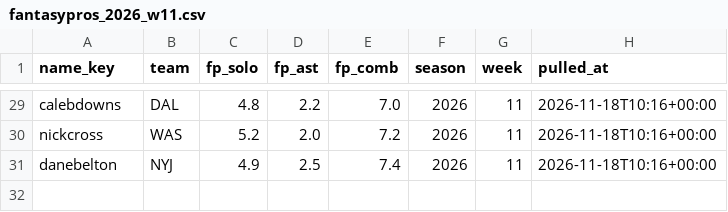
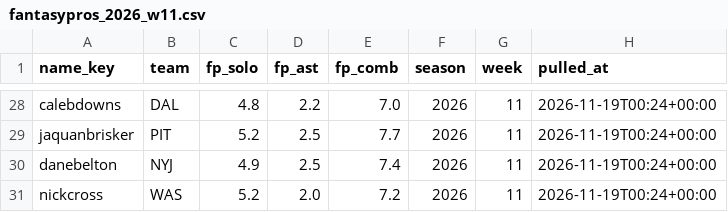
Before and after one commit to EvanDAmours/ArvellsStinkySlammerModel, a CSV file: data/consensus/fantasypros_2026_w11.csv, drawn as a sheet; only a part is shown, gaps mark what is left out; removed rows and columns are numbered as before the commit, all else as after; the diff covers the shown part only; the diff names each change by its address in the sheet, - before the commit and + after, or states it on an @@ line.

```diff
--- a/data/consensus/fantasypros_2026_w11.csv
+++ b/data/consensus/fantasypros_2026_w11.csv
-H28 (pulled_at): 2026-11-18T10:16+00:00
+H28 (pulled_at): 2026-11-19T00:24+00:00
-row 30: nickcross | WAS | 5.2 | 2.0 | 7.2 | 2026 | 11 | 2026-11-18T10:16+00:00
+row 29: jaquanbrisker | PIT | 5.2 | 2.5 | 7.7 | 2026 | 11 | 2026-11-19T00:24+00:00
-H30 (pulled_at): 2026-11-18T10:16+00:00
+H30 (pulled_at): 2026-11-19T00:24+00:00
+row 31: nickcross | WAS | 5.2 | 2.0 | 7.2 | 2026 | 11 | 2026-11-19T00:24+00:00
```
Also changed, not shown: 3 added rows, 4 removed rows and 28 edited cells elsewhere in this file, data/cache/projections.csv, data/sleepers.csv, 14 other files.
